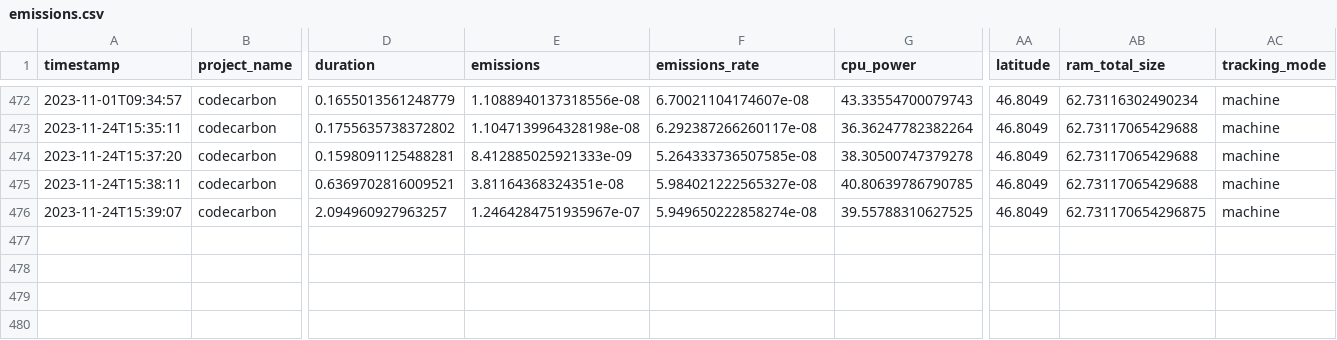
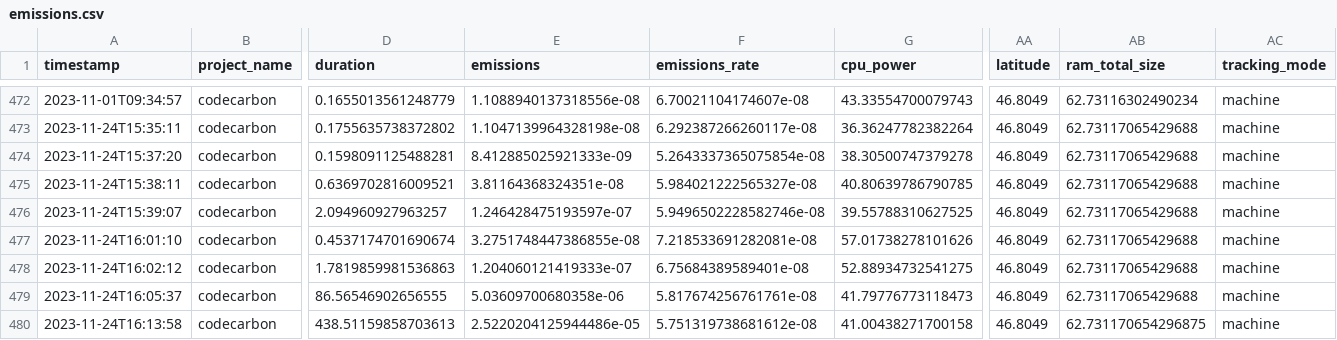
Before and after one commit to jlaumonier/apnea, a CSV file: emissions.csv, drawn as a sheet; only a part is shown, gaps mark what is left out; rows hold the shown columns only; the diff names each change by its address in the sheet, - before the commit and + after, or states it on an @@ line.

Commit message:
Adding windowed dataset

```diff
--- a/emissions.csv
+++ b/emissions.csv
-F474 (emissions_rate): 5.264333736507585e-08
+F474 (emissions_rate): 5.2643337365075854e-08
-E476 (emissions): 1.2464284751935967e-07
+E476 (emissions): 1.246428475193597e-07
-F476 (emissions_rate): 5.949650222858274e-08
+F476 (emissions_rate): 5.9496502228582746e-08
-AB476 (ram_total_size): 62.731170654296875
+AB476 (ram_total_size): 62.73117065429688
+row 477: 2023-11-24T16:01:10 | codecarbon | 0.4537174701690674 | 3.2751748447386855e-08 | 7.218533691282081e-08 | 57.01738278101626 | 46.8049 | 62.73117065429688 | machine
+row 478: 2023-11-24T16:02:12 | codecarbon | 1.7819859981536863 | 1.204060121419333e-07 | 6.75684389589401e-08 | 52.88934732541275 | 46.8049 | 62.73117065429688 | machine
+row 479: 2023-11-24T16:05:37 | codecarbon | 86.56546902656555 | 5.03609700680358e-06 | 5.817674256761761e-08 | 41.79776773118473 | 46.8049 | 62.73117065429688 | machine
+row 480: 2023-11-24T16:13:58 | codecarbon | 438.51159858703613 | 2.5220204125944486e-05 | 5.751319738681612e-08 | 41.00438271700158 | 46.8049 | 62.731170654296875 | machine
```
Also changed, not shown: 3 other files.
